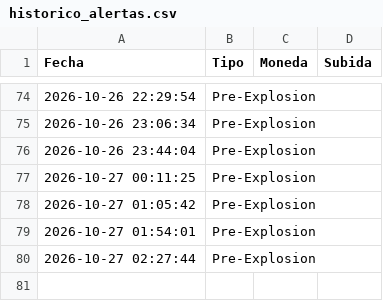
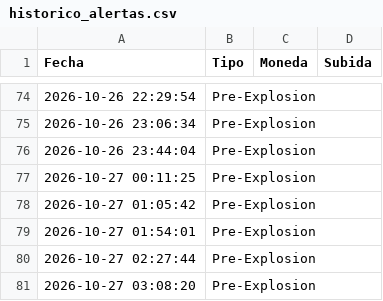
Before and after one commit to kjanoto-coder/panel-cripto, a CSV file: historico_alertas.csv, drawn as a sheet; only a part is shown, gaps mark what is left out; the diff names each change by its address in the sheet, - before the commit and + after, or states it on an @@ line.

```diff
--- a/historico_alertas.csv
+++ b/historico_alertas.csv
+row 81: 2026-10-27 03:08:20 | Pre-Explosion
```
Also changed, not shown: 1 other file.
